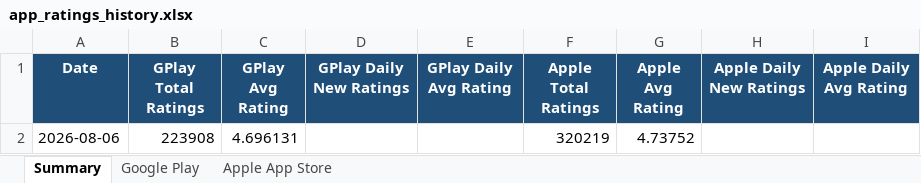
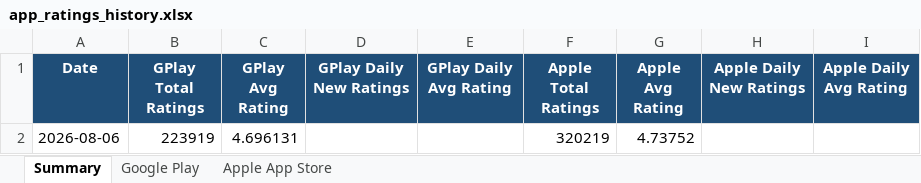
Before and after one commit to felixabraham670706/appstore_daily_run, an Excel workbook: app_ratings_history.xlsx, sheet Summary, drawn as a sheet; values as stored, in another font and other column widths than the file's, no borders; charts and pictures not drawn; the diff names each change by its address in the sheet, - before the commit and + after, or states it on an @@ line.

```diff
--- a/app_ratings_history.xlsx (sheet Summary)
+++ b/app_ratings_history.xlsx (sheet Summary)
-B2 (GPlay Total Ratings): 223908
+B2 (GPlay Total Ratings): 223919
```
Also changed, not shown: sheet Google Play, 1 other file.
